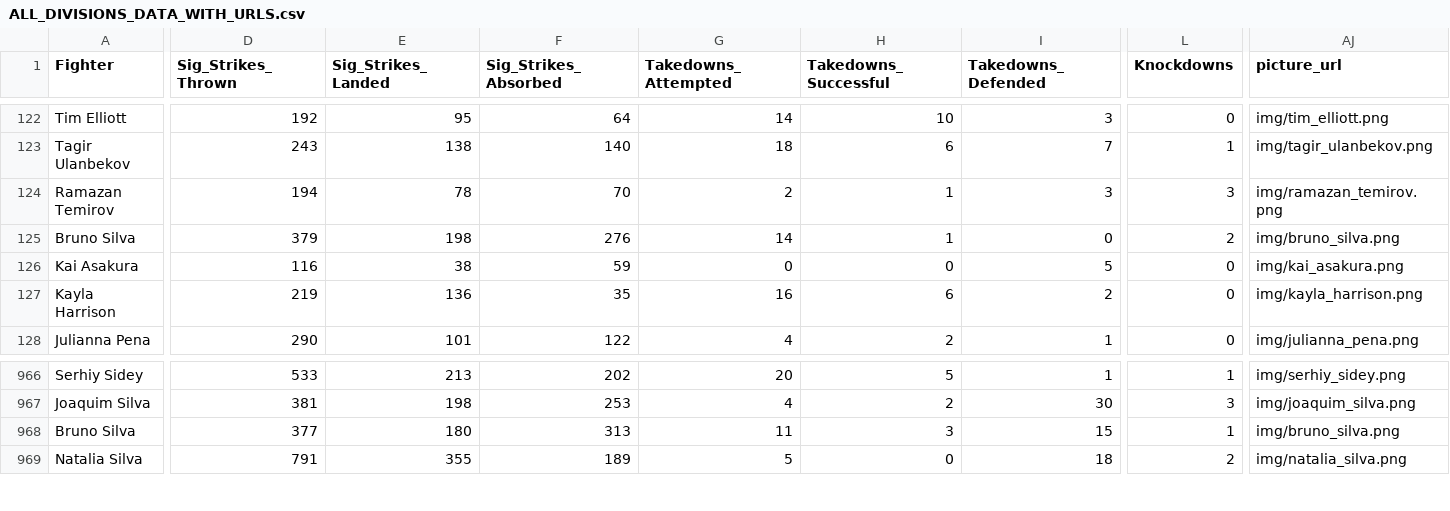
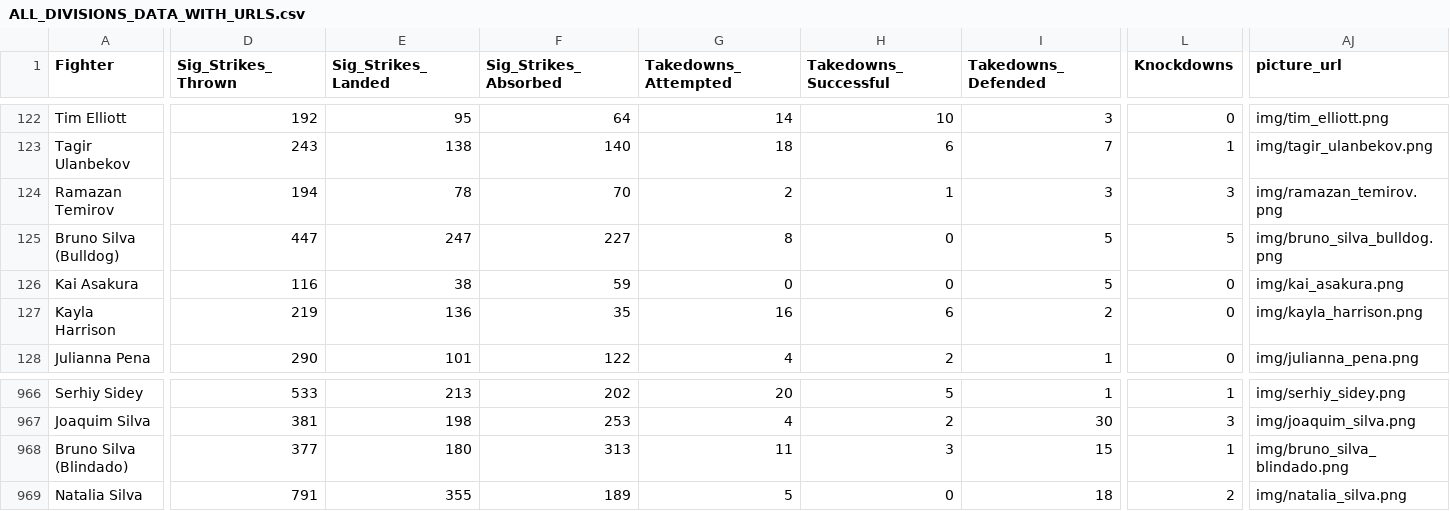
Before and after one commit to yeikiu/published_nxwebs, a CSV file: fight-radar.com/data/ALL_DIVISIONS_DATA_WITH_URLS.csv, drawn as a sheet; only a part is shown, gaps mark what is left out; the diff covers the shown part only; the diff names each change by its address in the sheet, - before the commit and + after, or states it on an @@ line.

```diff
--- a/fight-radar.com/data/ALL_DIVISIONS_DATA_WITH_URLS.csv
+++ b/fight-radar.com/data/ALL_DIVISIONS_DATA_WITH_URLS.csv
-A125 (Fighter): Bruno Silva
+A125 (Fighter): Bruno Silva (Bulldog)
-D125 (Sig_Strikes_Thrown): 379
+D125 (Sig_Strikes_Thrown): 447
-E125 (Sig_Strikes_Landed): 198
+E125 (Sig_Strikes_Landed): 247
-F125 (Sig_Strikes_Absorbed): 276
+F125 (Sig_Strikes_Absorbed): 227
-G125 (Takedowns_Attempted): 14
+G125 (Takedowns_Attempted): 8
-H125 (Takedowns_Successful): 1
+H125 (Takedowns_Successful): 0
-I125 (Takedowns_Defended): 0
+I125 (Takedowns_Defended): 5
-L125 (Knockdowns): 2
+L125 (Knockdowns): 5
-AJ125 (picture_url): img/bruno_silva.png
+AJ125 (picture_url): img/bruno_silva_bulldog.png
-A968 (Fighter): Bruno Silva
+A968 (Fighter): Bruno Silva (Blindado)
-AJ968 (picture_url): img/bruno_silva.png
+AJ968 (picture_url): img/bruno_silva_blindado.png
```
Also changed, not shown: 6 edited cells elsewhere in this file, 2 other files.
